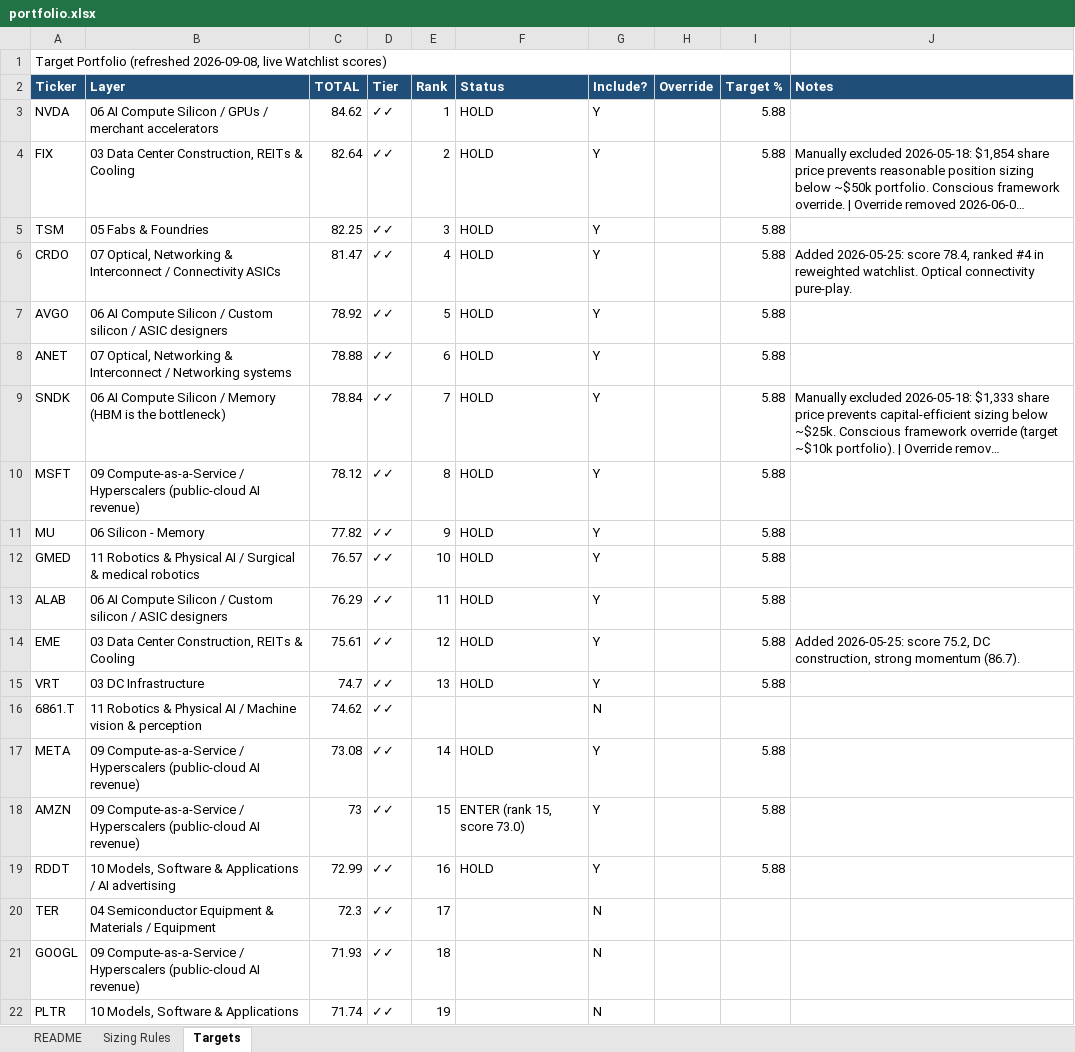
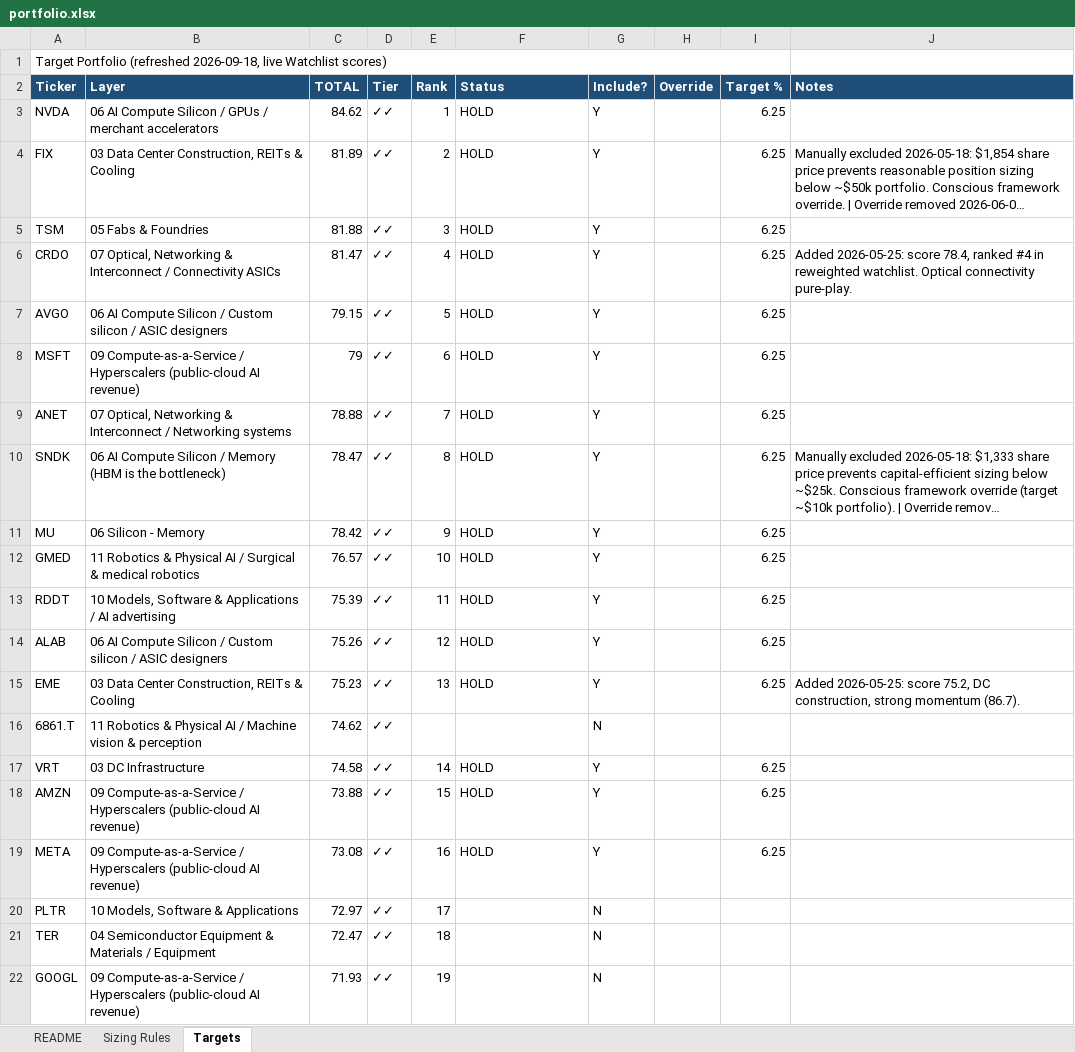
Before and after one commit to dgaraventa5/ai-stocks, an Excel workbook: 00-master/portfolio.xlsx, sheet Targets, drawn as a sheet; only a part is shown; long unchanged cells end in …; values as stored, in another font and other column widths than the file's, no borders; removed rows and columns are numbered as before the commit, all else as after; the diff covers the shown part only; the diff names each change by its address in the sheet, - before the commit and + after, or states it on an @@ line.

```diff
--- a/00-master/portfolio.xlsx (sheet Targets)
+++ b/00-master/portfolio.xlsx (sheet Targets)
-A1 (Ticker): …Portfolio (refreshed 2026-09-08, live Watchlist…
+A1 (Ticker): …Portfolio (refreshed 2026-09-18, live Watchlist…
-I3:I7 (Target %): 5.88
+I3:I7 (Target %): 6.25
-C4 (TOTAL): 82.64
+C4 (TOTAL): 81.89
-C5 (TOTAL): 82.25
+C5 (TOTAL): 81.88
-C7 (TOTAL): 78.92
+C7 (TOTAL): 79.15
+row 8: MSFT | 09 Compute-as-a-Service / Hyperscalers (public-cloud AI revenue) | 79 | ✓✓ | 6 | HOLD | Y |  | 6.25
-E9 (Rank): 6
+E9 (Rank): 7
-I9:I10 (Target %): 5.88
+I9:I10 (Target %): 6.25
-C10 (TOTAL): 78.84
+C10 (TOTAL): 78.47
-E10 (Rank): 7
+E10 (Rank): 8
-row 10: MSFT | 09 Compute-as-a-Service / Hyperscalers (public-cloud AI revenue) | 78.12 | ✓✓ | 8 | HOLD | Y |  | 5.88
-C11 (TOTAL): 77.82
+C11 (TOTAL): 78.42
-I11:I12 (Target %): 5.88
+I11:I12 (Target %): 6.25
+row 13: RDDT | 10 Models, Software & Applications / AI advertising | 75.39 | ✓✓ | 11 | HOLD | Y |  | 6.25
-C14 (TOTAL): 76.29
+C14 (TOTAL): 75.26
-E14 (Rank): 11
+E14 (Rank): 12
-I14:I15 (Target %): 5.88
+I14:I15 (Target %): 6.25
-C15 (TOTAL): 75.61
+C15 (TOTAL): 75.23
-E15 (Rank): 12
+E15 (Rank): 13
-row 15: VRT | 03 DC Infrastructure | 74.7 | ✓✓ | 13 | HOLD | Y |  | 5.88
+row 17: VRT | 03 DC Infrastructure | 74.58 | ✓✓ | 14 | HOLD | Y |  | 6.25
+row 18: AMZN | 09 Compute-as-a-Service / Hyperscalers (public-cloud AI revenue) | 73.88 | ✓✓ | 15 | HOLD | Y |  | 6.25
-E19 (Rank): 14
+E19 (Rank): 16
-I19 (Target %): 5.88
+I19 (Target %): 6.25
-row 18: AMZN | 09 Compute-as-a-Service / Hyperscalers (public-cloud AI revenue) | 73 | ✓✓ | 15 | ENTER (rank 15, score 73.0) | Y |  | 5.88
-row 19: RDDT | 10 Models, Software & Applications / AI advertising | 72.99 | ✓✓ | 16 | HOLD | Y |  | 5.88
+row 20: PLTR | 10 Models, Software & Applications | 72.97 | ✓✓ | 17 |  | N
-C21 (TOTAL): 72.3
+C21 (TOTAL): 72.47
-E21 (Rank): 17
+E21 (Rank): 18
-E22 (Rank): 18
+E22 (Rank): 19
-row 22: PLTR | 10 Models, Software & Applications | 71.74 | ✓✓ | 19 |  | N
```
Also changed, not shown: 56 added rows, 58 removed rows and 133 edited cells elsewhere in this sheet, sheet README, 00-master/ai_supply_chain_scoring.xlsx, 36 other files.
